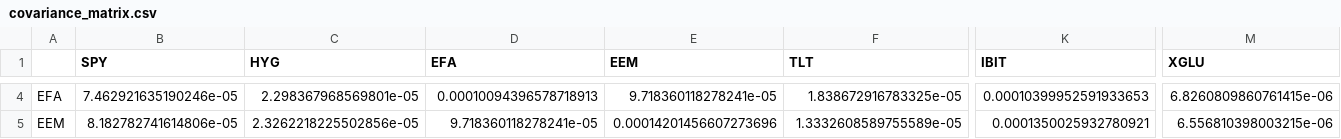
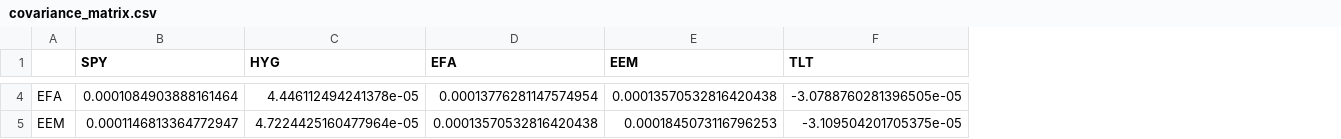
Before and after one commit to kmischa12/Black-Litterman-Implementation, a CSV file: covariance_matrix.csv, drawn as a sheet; only a part is shown, gaps mark what is left out; the diff covers the shown part only; the diff names each change by its address in the sheet, - before the commit and + after, or states it on an @@ line.

```diff
--- a/covariance_matrix.csv
+++ b/covariance_matrix.csv
-column K (IBIT), rows 4-5: 0.00010399952591933653 | 0.0001350025932780921
-column M (XGLU), rows 4-5: 6.8260809860761415e-06 | 6.556810398003215e-06
-B4 (SPY): 7.462921635190246e-05
+B4 (SPY): 0.0001084903888161464
-C4 (HYG): 2.298367968569801e-05
+C4 (HYG): 4.446112494241378e-05
-D4 (EFA): 0.00010094396578718913
+D4 (EFA): 0.00013776281147574954
-E4 (EEM): 9.718360118278241e-05
+E4 (EEM): 0.00013570532816420438
-F4 (TLT): 1.838672916783325e-05
+F4 (TLT): -3.0788760281396505e-05
-B5 (SPY): 8.182782741614806e-05
+B5 (SPY): 0.0001146813364772947
-C5 (HYG): 2.3262218225502856e-05
+C5 (HYG): 4.7224425160477964e-05
-D5 (EFA): 9.718360118278241e-05
+D5 (EFA): 0.00013570532816420438
-E5 (EEM): 0.00014201456607273696
+E5 (EEM): 0.0001845073116796253
-F5 (TLT): 1.3332608589755589e-05
+F5 (TLT): -3.109504201705375e-05
```
Also changed, not shown: 2 removed rows and 134 edited cells elsewhere in this file, implied_equilibrium_returns.csv, 3 other files.
